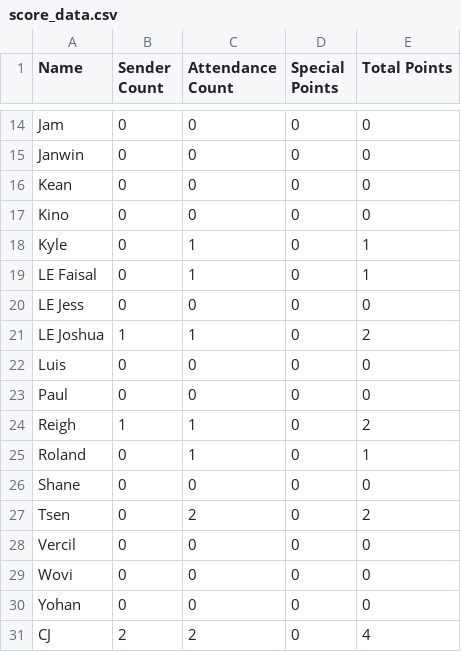
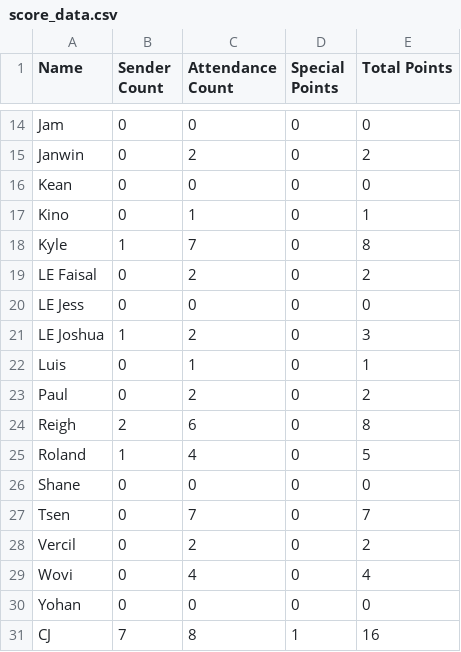
Before and after one commit to silvernuke911/Tambay-Tracker, a CSV file: TambayTracker2.0/data/score_data.csv, drawn as a sheet; only a part is shown, gaps mark what is left out; the diff covers the shown part only; the diff names each change by its address in the sheet, - before the commit and + after, or states it on an @@ line.

```diff
--- a/TambayTracker2.0/data/score_data.csv
+++ b/TambayTracker2.0/data/score_data.csv
-C15 (Attendance Count): 0
+C15 (Attendance Count): 2
-E15 (Total Points): 0
+E15 (Total Points): 2
-C17 (Attendance Count): 0
+C17 (Attendance Count): 1
-E17 (Total Points): 0
+E17 (Total Points): 1
-B18 (Sender Count): 0
+B18 (Sender Count): 1
-C18 (Attendance Count): 1
+C18 (Attendance Count): 7
-E18 (Total Points): 1
+E18 (Total Points): 8
-C19 (Attendance Count): 1
+C19 (Attendance Count): 2
-E19 (Total Points): 1
+E19 (Total Points): 2
-C21 (Attendance Count): 1
+C21 (Attendance Count): 2
-E21 (Total Points): 2
+E21 (Total Points): 3
-C22 (Attendance Count): 0
+C22 (Attendance Count): 1
-E22 (Total Points): 0
+E22 (Total Points): 1
-C23 (Attendance Count): 0
+C23 (Attendance Count): 2
-E23 (Total Points): 0
+E23 (Total Points): 2
-B24 (Sender Count): 1
+B24 (Sender Count): 2
-C24 (Attendance Count): 1
+C24 (Attendance Count): 6
-E24 (Total Points): 2
+E24 (Total Points): 8
-B25 (Sender Count): 0
+B25 (Sender Count): 1
-C25 (Attendance Count): 1
+C25 (Attendance Count): 4
-E25 (Total Points): 1
+E25 (Total Points): 5
-C27 (Attendance Count): 2
+C27 (Attendance Count): 7
-E27 (Total Points): 2
+E27 (Total Points): 7
-C28 (Attendance Count): 0
+C28 (Attendance Count): 2
-E28 (Total Points): 0
+E28 (Total Points): 2
-C29 (Attendance Count): 0
+C29 (Attendance Count): 4
-E29 (Total Points): 0
+E29 (Total Points): 4
-B31 (Sender Count): 2
+B31 (Sender Count): 7
-C31 (Attendance Count): 2
+C31 (Attendance Count): 8
-D31 (Special Points): 0
+D31 (Special Points): 1
-E31 (Total Points): 4
+E31 (Total Points): 16
```
Also changed, not shown: 1 added row and 47 edited cells elsewhere in this file, TambayTracker2.0/data/raw_data.csv, TambayTracker2.0/notes/note.csv, 18 other files.
